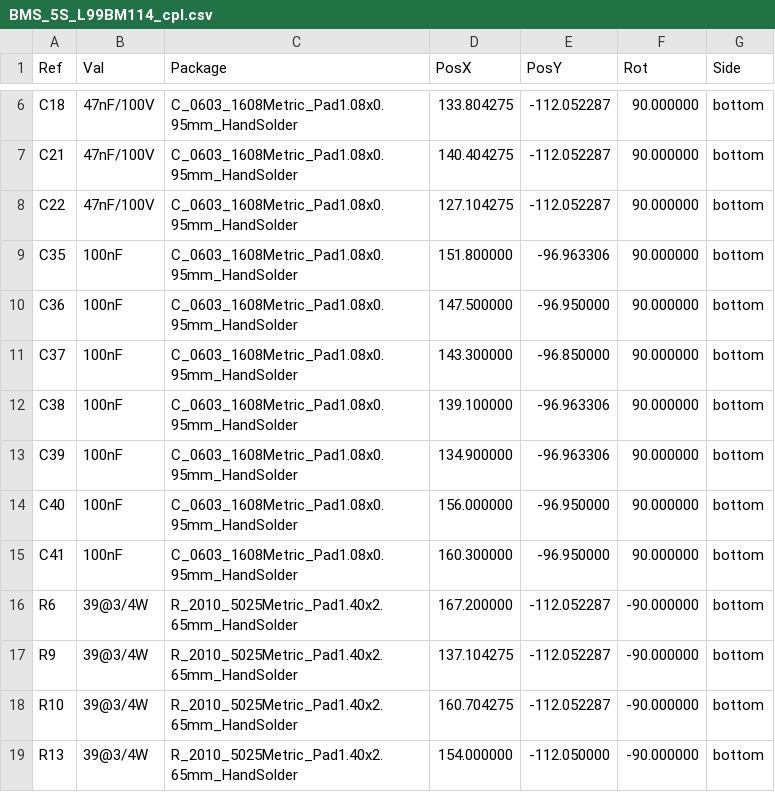
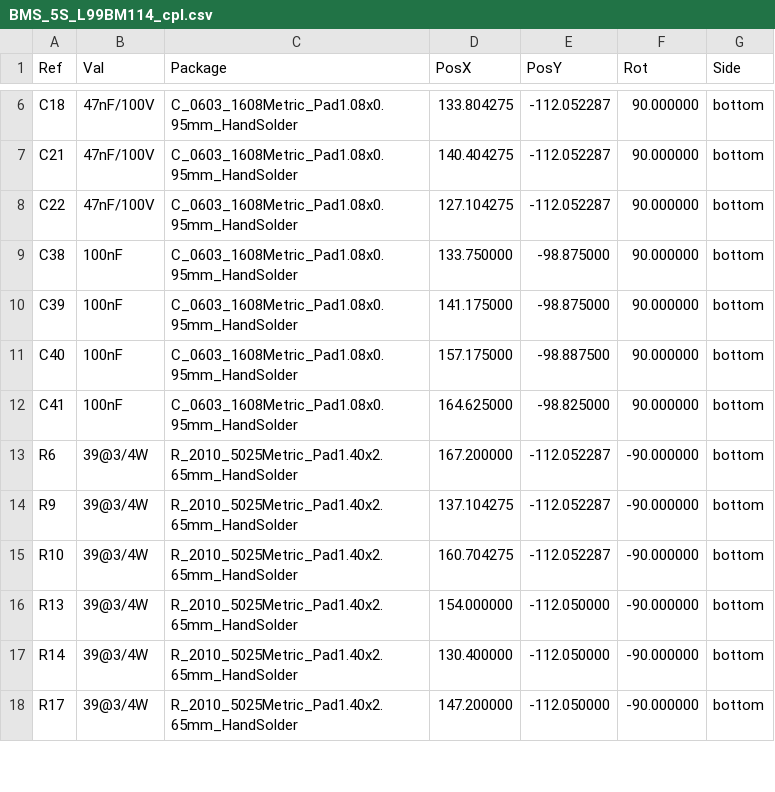
Before and after one commit to gabrielfbdiniz/BMS-5S-L99BM114, a CSV file: hardware/bms_5s_slave/fabrication/cpl/BMS_5S_L99BM114_cpl.csv, drawn as a sheet; only a part is shown, gaps mark what is left out; the shorter side is filled out with more unchanged rows; the diff covers the shown part only.

```diff
--- a/hardware/bms_5s_slave/fabrication/cpl/BMS_5S_L99BM114_cpl.csv
+++ b/hardware/bms_5s_slave/fabrication/cpl/BMS_5S_L99BM114_cpl.csv
@@ -8,9 +8,6 @@ Ref,Val,Package,PosX,PosY,Rot,Side
 "C22","47nF/100V","C_0603_1608Metric_Pad1.08x0.95mm_HandSolder",127.104275,-112.052287,90.000000,bottom
-"C35","100nF","C_0603_1608Metric_Pad1.08x0.95mm_HandSolder",151.800000,-96.963306,90.000000,bottom
-"C36","100nF","C_0603_1608Metric_Pad1.08x0.95mm_HandSolder",147.500000,-96.950000,90.000000,bottom
-"C37","100nF","C_0603_1608Metric_Pad1.08x0.95mm_HandSolder",143.300000,-96.850000,90.000000,bottom
-"C38","100nF","C_0603_1608Metric_Pad1.08x0.95mm_HandSolder",139.100000,-96.963306,90.000000,bottom
-"C39","100nF","C_0603_1608Metric_Pad1.08x0.95mm_HandSolder",134.900000,-96.963306,90.000000,bottom
-"C40","100nF","C_0603_1608Metric_Pad1.08x0.95mm_HandSolder",156.000000,-96.950000,90.000000,bottom
-"C41","100nF","C_0603_1608Metric_Pad1.08x0.95mm_HandSolder",160.300000,-96.950000,90.000000,bottom
+"C38","100nF","C_0603_1608Metric_Pad1.08x0.95mm_HandSolder",133.750000,-98.875000,90.000000,bottom
+"C39","100nF","C_0603_1608Metric_Pad1.08x0.95mm_HandSolder",141.175000,-98.875000,90.000000,bottom
+"C40","100nF","C_0603_1608Metric_Pad1.08x0.95mm_HandSolder",157.175000,-98.887500,90.000000,bottom
+"C41","100nF","C_0603_1608Metric_Pad1.08x0.95mm_HandSolder",164.625000,-98.825000,90.000000,bottom
 "R6","39@3/4W","R_2010_5025Metric_Pad1.40x2.65mm_HandSolder",167.200000,-112.052287,-90.000000,bottom
```
Also changed, not shown: 6 removed rows and 23 edited cells elsewhere in this file, hardware/bms_5s_slave/fabrication/bom/BMS_5S_L99BM114_bom.csv, hardware/bms_5s_slave/fabrication/bom/mouser_bom_BMS_5S_L99BM114.csv, 40 other files.
